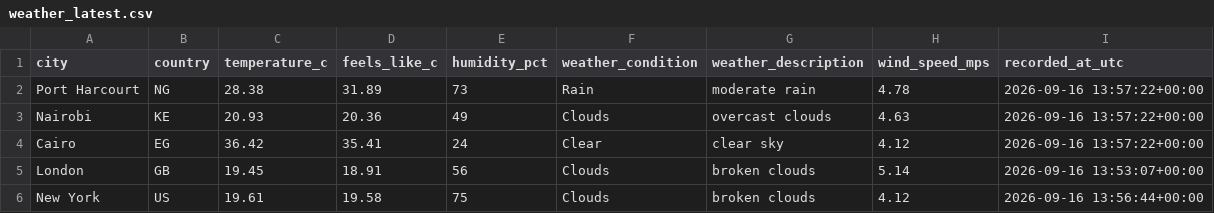
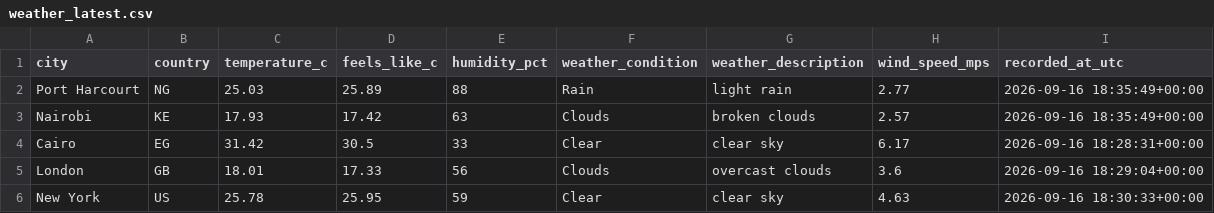
Before and after one commit to Kogbaraburabari/weather-etl-pipeline, a CSV file: data/weather_latest.csv, drawn as a sheet.

```diff
--- a/data/weather_latest.csv
+++ b/data/weather_latest.csv
@@ -1,6 +1,6 @@
 city,country,temperature_c,feels_like_c,humidity_pct,weather_condition,weather_description,wind_speed_mps,recorded_at_utc
-Port Harcourt,NG,28.38,31.89,73,Rain,moderate rain,4.78,2026-09-16 13:57:22+00:00
-Nairobi,KE,20.93,20.36,49,Clouds,overcast clouds,4.63,2026-09-16 13:57:22+00:00
-Cairo,EG,36.42,35.41,24,Clear,clear sky,4.12,2026-09-16 13:57:22+00:00
-London,GB,19.45,18.91,56,Clouds,broken clouds,5.14,2026-09-16 13:53:07+00:00
-New York,US,19.61,19.58,75,Clouds,broken clouds,4.12,2026-09-16 13:56:44+00:00
+Port Harcourt,NG,25.03,25.89,88,Rain,light rain,2.77,2026-09-16 18:35:49+00:00
+Nairobi,KE,17.93,17.42,63,Clouds,broken clouds,2.57,2026-09-16 18:35:49+00:00
+Cairo,EG,31.42,30.5,33,Clear,clear sky,6.17,2026-09-16 18:28:31+00:00
+London,GB,18.01,17.33,56,Clouds,overcast clouds,3.6,2026-09-16 18:29:04+00:00
+New York,US,25.78,25.95,59,Clear,clear sky,4.63,2026-09-16 18:30:33+00:00
```
Also changed, not shown: 1 other file.
